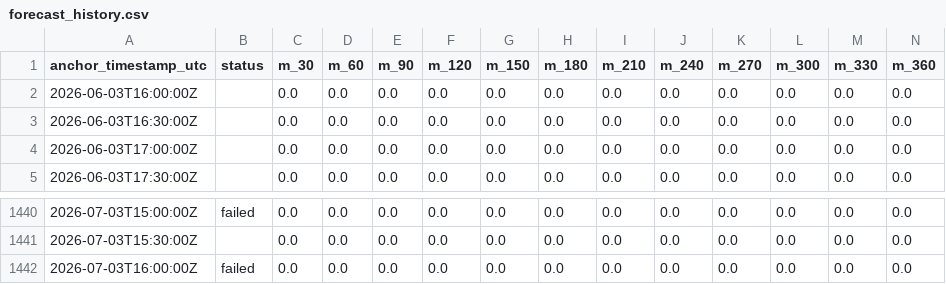
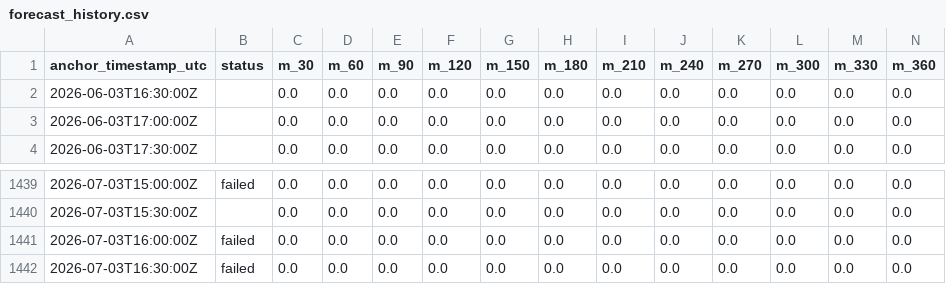
Before and after one commit to eunsu-park/ap-prediction, a CSV file: site/data/forecast_history.csv, drawn as a sheet; only a part is shown, gaps mark what is left out; removed rows and columns are numbered as before the commit, all else as after; rows hold the shown columns only; the diff names each change by its address in the sheet, - before the commit and + after, or states it on an @@ line.

```diff
--- a/site/data/forecast_history.csv
+++ b/site/data/forecast_history.csv
-row 2: 2026-06-03T16:00:00Z |  | 0.0 | 0.0 | 0.0 | 0.0 | 0.0 | 0.0 | 0.0 | 0.0 | 0.0 | 0.0 | 0.0 | 0.0
+row 1442: 2026-07-03T16:30:00Z | failed | 0.0 | 0.0 | 0.0 | 0.0 | 0.0 | 0.0 | 0.0 | 0.0 | 0.0 | 0.0 | 0.0 | 0.0
```
Also changed, not shown: 2 other files.
